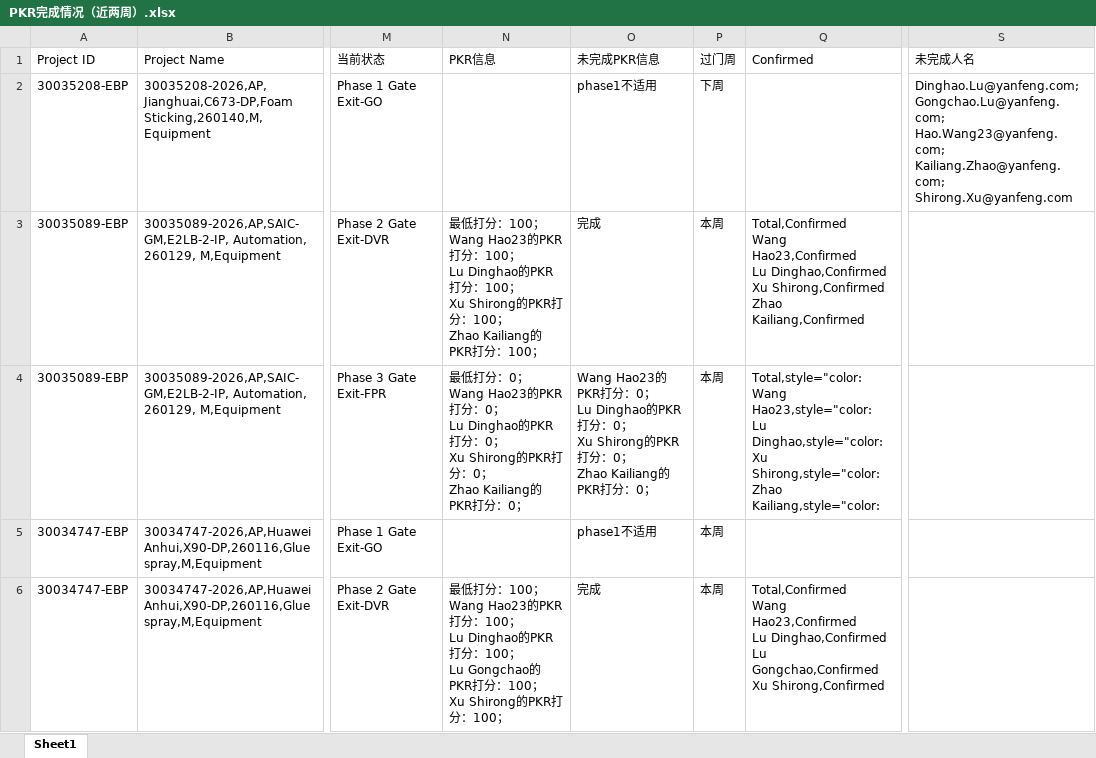
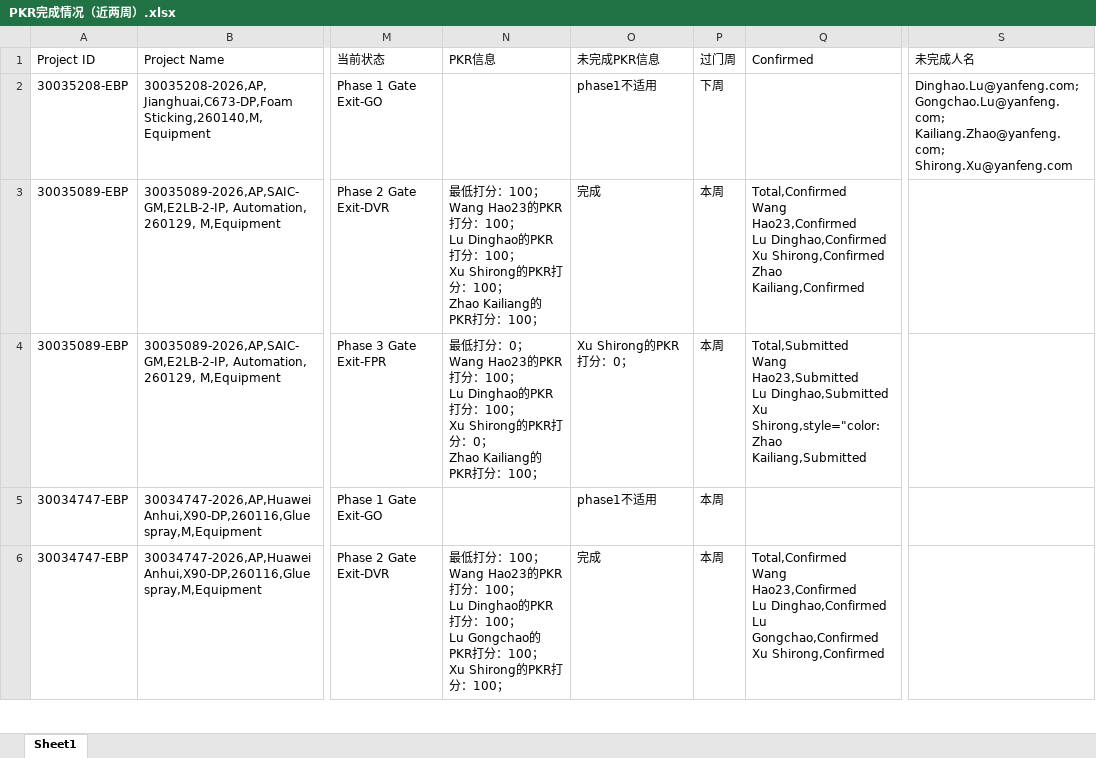
Before and after one commit to alaxu666/alaxu666.github.io, an Excel workbook: yanfeng/PKR确认信息/PKR完成情况（近两周）.xlsx, sheet Sheet1, drawn as a sheet; only a part is shown, gaps mark what is left out; values as stored, in another font and other column widths than the file's, no borders; ↵ is a line break in a cell; the diff covers the shown part only; the diff names each change by its address in the sheet, - before the commit and + after, or states it on an @@ line.

```diff
--- a/yanfeng/PKR确认信息/PKR完成情况（近两周）.xlsx (sheet Sheet1)
+++ b/yanfeng/PKR确认信息/PKR完成情况（近两周）.xlsx (sheet Sheet1)
-S2 (未完成人名): Dinghao.Lu@yanfeng.com; Gongchao.Lu@yanfeng.com; Hao.Wang23@yanfeng.com; Kailiang.Zhao@yanfeng.com; Shirong.Xu@yanfeng.com
+S2 (未完成人名): Dinghao.Lu@yanfeng.com; Gongchao.Lu@yanfeng.com; Kailiang.Zhao@yanfeng.com; Shirong.Xu@yanfeng.com
-N4 (PKR信息): …PKR打分：0； ↵ Lu Dinghao的PKR打分：0； ↵ Xu Shirong的PKR打分：0； ↵ Zhao Kailiang的PKR打分：0；
+N4 (PKR信息): …PKR打分：100； ↵ Lu Dinghao的PKR打分：100； ↵ Xu Shirong的PKR打分：0； ↵ Zhao Kailiang的PKR打分：100；
-O4 (未完成PKR信息): Wang Hao23的PKR打分：0； ↵ Lu Dinghao的PKR打分：0； ↵ Xu Shirong的PKR打分：0； ↵ Zhao Kailiang的PKR打分…
+O4 (未完成PKR信息): Xu Shirong的PKR打分…
-Q4 (Confirmed): Total,style="color: ↵ Wang Hao23,style="color: ↵ Lu Dinghao,style="color: ↵ Xu Shirong,style="color: ↵ Zhao Kailiang,style="color:
+Q4 (Confirmed): Total,Submitted ↵ Wang Hao23,Submitted ↵ Lu Dinghao,Submitted ↵ Xu Shirong,style="color: ↵ Zhao Kailiang,Submitted
```
Also changed, not shown: 36 edited cells elsewhere in this sheet, yanfeng/PKR确认信息/PKR历史未完成记录.xlsx, yanfeng/PKR确认信息/PKR未完成情况（近两周）.xlsx, 19 other files.
